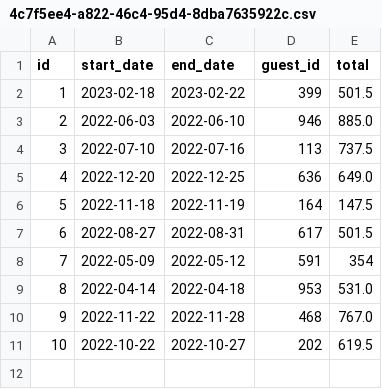
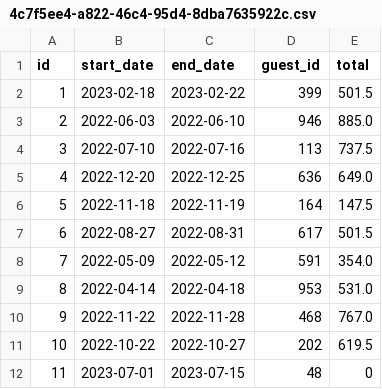
Before and after one commit to Telmouttaqi/cohort-10-class-work, a CSV file: week-05/DontWreckMyHouse/data/reservations/4c7f5ee4-a822-46c4-95d4-8dba7635922c.csv, drawn as a sheet.

```diff
--- a/week-05/DontWreckMyHouse/data/reservations/4c7f5ee4-a822-46c4-95d4-8dba7635922c.csv
+++ b/week-05/DontWreckMyHouse/data/reservations/4c7f5ee4-a822-46c4-95d4-8dba7635922c.csv
@@ -7,3 +7,3 @@ id,start_date,end_date,guest_id,total
 6,2022-08-27,2022-08-31,617,501.5
-7,2022-05-09,2022-05-12,591,354
+7,2022-05-09,2022-05-12,591,354.0
 8,2022-04-14,2022-04-18,953,531.0
@@ -11 +11,2 @@ id,start_date,end_date,guest_id,total
 10,2022-10-22,2022-10-27,202,619.5
+11,2023-07-01,2023-07-15,48,0
```
Also changed, not shown: week-05/DontWreckMyHouse/data/reservation_data_test/293508da-e367-437a-9178-1ebaa7d83015.csv, week-05/DontWreckMyHouse/data/reservations/3edda6bc-ab95-49a8-8962-d50b53f84b15.csv, 30 other files.
